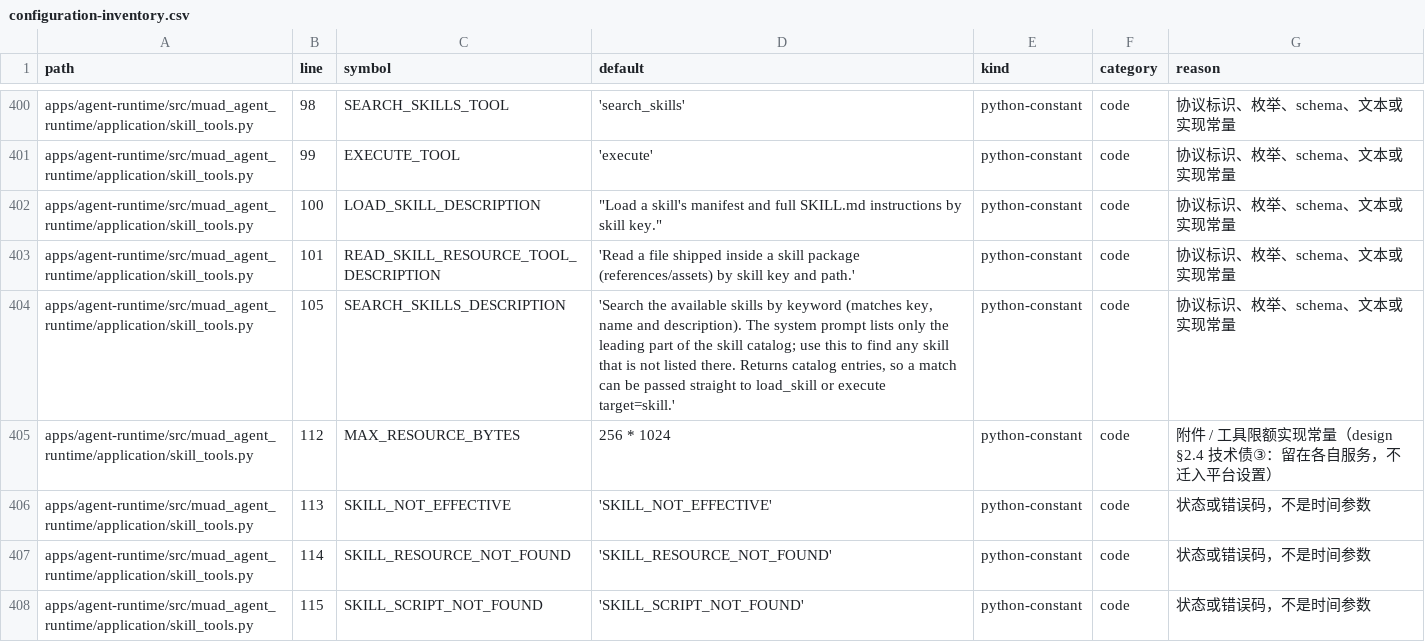
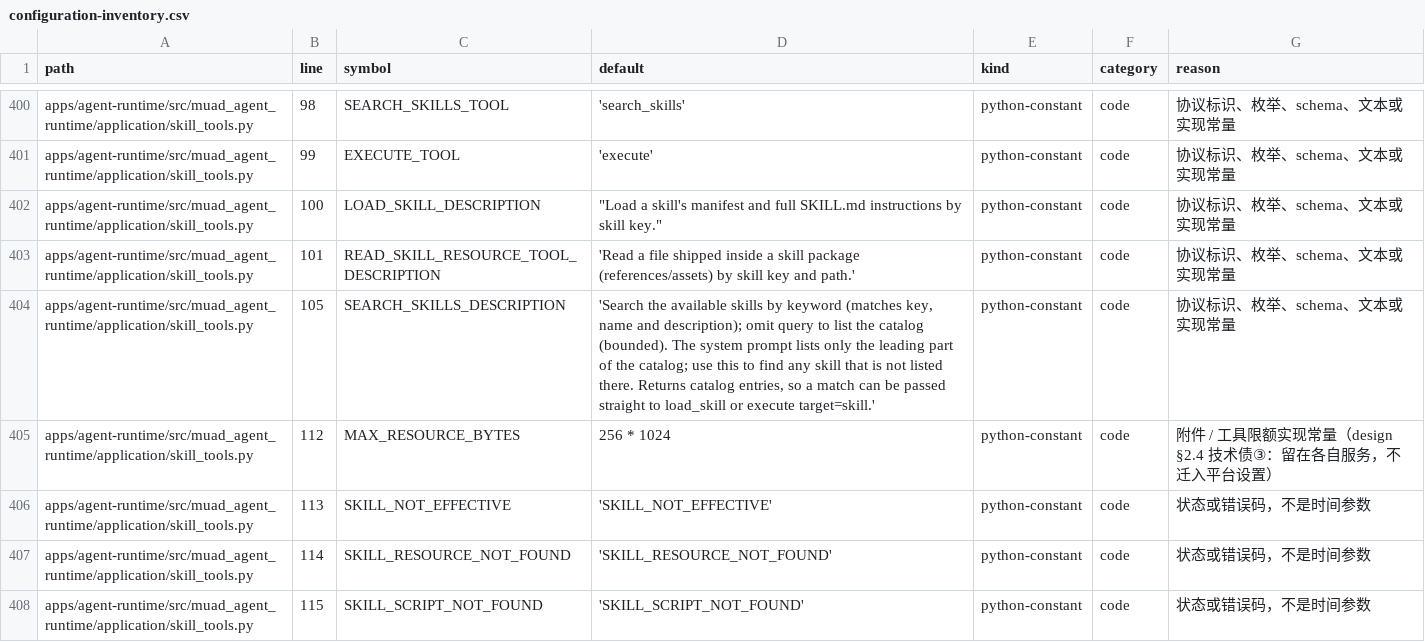
Before and after one commit to Michaelxwb/fluxion-harness, a CSV file: docs/configuration-inventory.csv, drawn as a sheet; only a part is shown, gaps mark what is left out.

Commit message:
fix(runtime): list all skills when search_skills query is omitted
空/省略 query 时 search_skills 返回同一预算内的全部生效技能；非字符串 query
改为返回可纠正的 COMMON_VALIDATION_ERROR 错误体，不再抛 SkillToolError。
抛出的异常会被判成确定性失败，让 RUN_NO_PROGRESS 在第一轮就终止（2026-11-21
「我有哪些技能」故障：用户没有关键词可给，模型只能传空 query）。

同步 harness-skill 规则与 docs/06，补空查询与错误分类用例。

code-flow task finish TASK-001：52 passed。

```diff
--- a/docs/configuration-inventory.csv
+++ b/docs/configuration-inventory.csv
@@ -403,3 +403,3 @@ apps/agent-runtime/src/muad_agent_runtime/application/skill_tools.py,100,LOAD_SK
 apps/agent-runtime/src/muad_agent_runtime/application/skill_tools.py,101,READ_SKILL_RESOURCE_TOOL_DESCRIPTION,'Read a file shipped inside a skill package (references/assets) by skill key and path.',python-constant,code,协议标识、枚举、schema、文本或实现常量
-apps/agent-runtime/src/muad_agent_runtime/application/skill_tools.py,105,SEARCH_SKILLS_DESCRIPTION,"'Search the available skills by keyword (matches key, name and description). The system prompt lists only the leading part of the skill catalog; use this to find any skill that is not listed there. Returns catalog entries, so a match can be passed straight to load_skill or execute target=skill.'",python-constant,code,协议标识、枚举、schema、文本或实现常量
+apps/agent-runtime/src/muad_agent_runtime/application/skill_tools.py,105,SEARCH_SKILLS_DESCRIPTION,"'Search the available skills by keyword (matches key, name and description); omit query to list the catalog (bounded). The system prompt lists only the leading part of the catalog; use this to find any skill that is not listed there. Returns catalog entries, so a match can be passed straight to load_skill or execute target=skill.'",python-constant,code,协议标识、枚举、schema、文本或实现常量
 apps/agent-runtime/src/muad_agent_runtime/application/skill_tools.py,112,MAX_RESOURCE_BYTES,256 * 1024,python-constant,code,附件 / 工具限额实现常量（design §2.4 技术债③：留在各自服务，不迁入平台设置）
```
Also changed, not shown: 5 other files.
